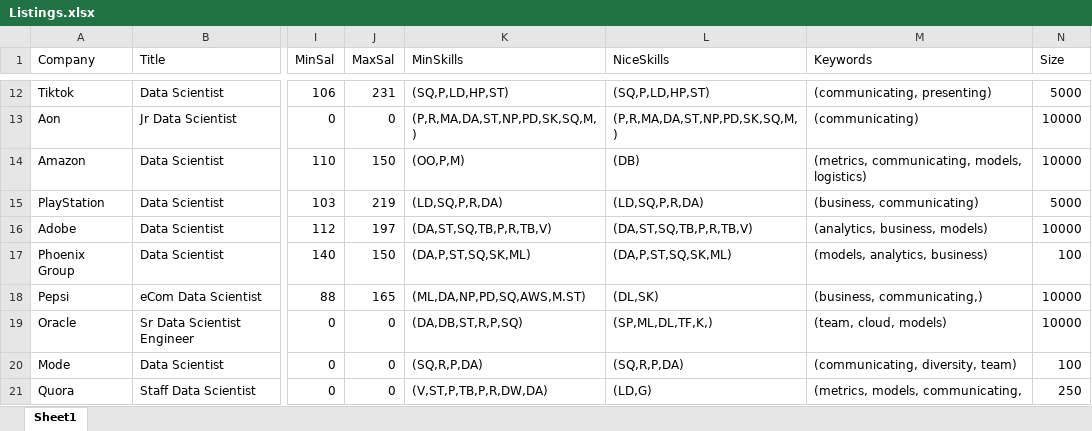
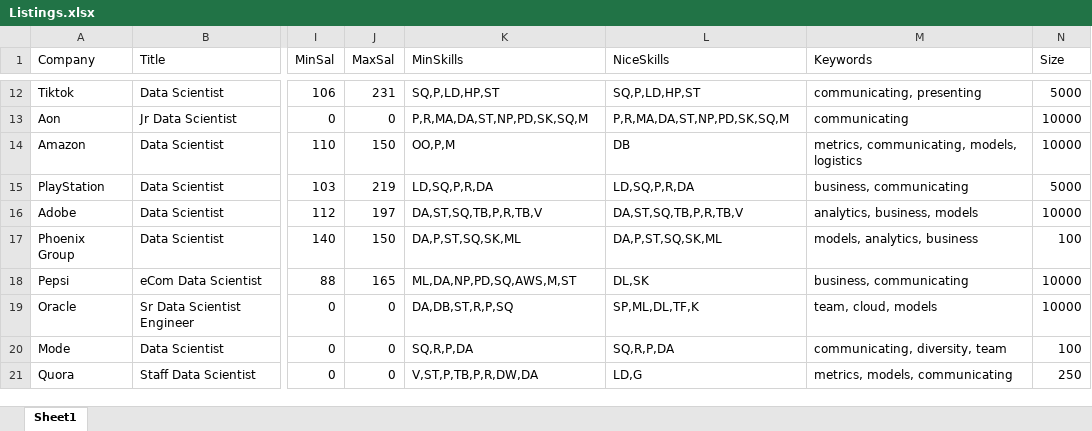
Before and after one commit to zachsfr/Data-607-Project-Three, an Excel workbook: tables/Listings.xlsx, sheet Sheet1, drawn as a sheet; only a part is shown, gaps mark what is left out; values as stored, in another font and other column widths than the file's, no borders; the diff covers the shown part only; the diff names each change by its address in the sheet, - before the commit and + after, or states it on an @@ line.

```diff
--- a/tables/Listings.xlsx (sheet Sheet1)
+++ b/tables/Listings.xlsx (sheet Sheet1)
-K12 (MinSkills): (SQ,P,LD,HP,ST)
+K12 (MinSkills): SQ,P,LD,HP,ST
-L12 (NiceSkills): (SQ,P,LD,HP,ST)
+L12 (NiceSkills): SQ,P,LD,HP,ST
-M12 (Keywords): (communicating, presenting)
+M12 (Keywords): communicating, presenting
-K13 (MinSkills): (P,R,MA,DA,ST,NP,PD,SK,SQ,M,)
+K13 (MinSkills): P,R,MA,DA,ST,NP,PD,SK,SQ,M
-L13 (NiceSkills): (P,R,MA,DA,ST,NP,PD,SK,SQ,M,)
+L13 (NiceSkills): P,R,MA,DA,ST,NP,PD,SK,SQ,M
-M13 (Keywords): (communicating)
+M13 (Keywords): communicating
-K14 (MinSkills): (OO,P,M)
+K14 (MinSkills): OO,P,M
-L14 (NiceSkills): (DB)
+L14 (NiceSkills): DB
-M14 (Keywords): (metrics, communicating, models, logistics)
+M14 (Keywords): metrics, communicating, models, logistics
-K15 (MinSkills): (LD,SQ,P,R,DA)
+K15 (MinSkills): LD,SQ,P,R,DA
-L15 (NiceSkills): (LD,SQ,P,R,DA)
+L15 (NiceSkills): LD,SQ,P,R,DA
-M15 (Keywords): (business, communicating)
+M15 (Keywords): business, communicating
-K16 (MinSkills): (DA,ST,SQ,TB,P,R,TB,V)
+K16 (MinSkills): DA,ST,SQ,TB,P,R,TB,V
-L16 (NiceSkills): (DA,ST,SQ,TB,P,R,TB,V)
+L16 (NiceSkills): DA,ST,SQ,TB,P,R,TB,V
-M16 (Keywords): (analytics, business, models)
+M16 (Keywords): analytics, business, models
-K17 (MinSkills): (DA,P,ST,SQ,SK,ML)
+K17 (MinSkills): DA,P,ST,SQ,SK,ML
-L17 (NiceSkills): (DA,P,ST,SQ,SK,ML)
+L17 (NiceSkills): DA,P,ST,SQ,SK,ML
-M17 (Keywords): (models, analytics, business)
+M17 (Keywords): models, analytics, business
-K18 (MinSkills): (ML,DA,NP,PD,SQ,AWS,M.ST)
+K18 (MinSkills): ML,DA,NP,PD,SQ,AWS,M,ST
-L18 (NiceSkills): (DL,SK)
+L18 (NiceSkills): DL,SK
-M18 (Keywords): (business, communicating,)
+M18 (Keywords): business, communicating
-K19 (MinSkills): (DA,DB,ST,R,P,SQ)
+K19 (MinSkills): DA,DB,ST,R,P,SQ
-L19 (NiceSkills): (SP,ML,DL,TF,K,)
+L19 (NiceSkills): SP,ML,DL,TF,K
-M19 (Keywords): (team, cloud, models)
+M19 (Keywords): team, cloud, models
-K20 (MinSkills): (SQ,R,P,DA)
+K20 (MinSkills): SQ,R,P,DA
-L20 (NiceSkills): (SQ,R,P,DA)
+L20 (NiceSkills): SQ,R,P,DA
-M20 (Keywords): (communicating, diversity, team)
+M20 (Keywords): communicating, diversity, team
-K21 (MinSkills): (V,ST,P,TB,P,R,DW,DA)
+K21 (MinSkills): V,ST,P,TB,P,R,DW,DA
-L21 (NiceSkills): (LD,G)
+L21 (NiceSkills): LD,G
-M21 (Keywords): (metrics, models, communicating,
+M21 (Keywords): metrics, models, communicating
```
Also changed, not shown: 96 edited cells elsewhere in this sheet, tables/SkillKeys.xlsx, 1 other file.
